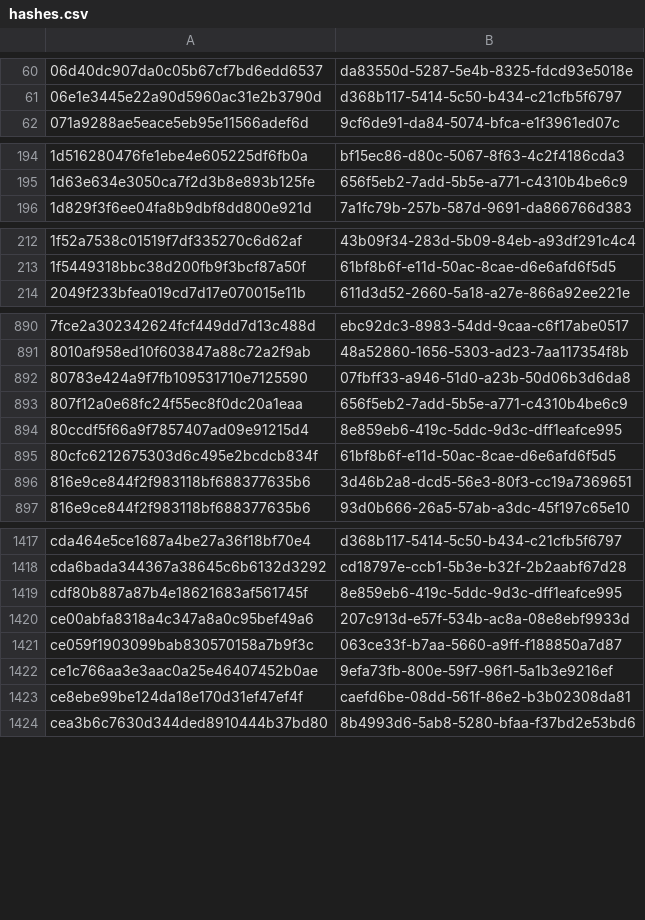
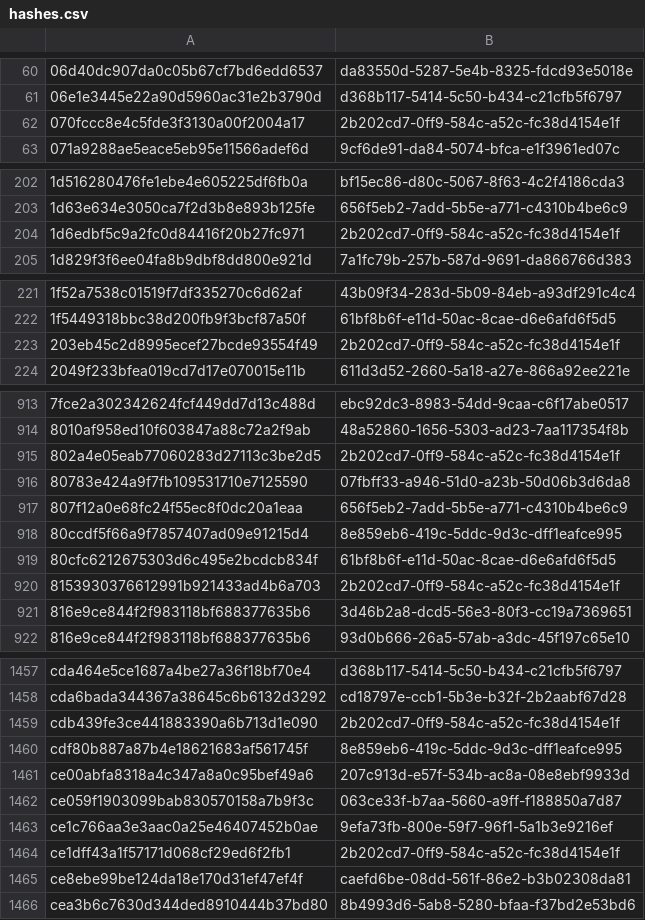
Before and after one commit to PixelatedContinuum/Threat-Intel-Reports, a CSV file: feeds/misp/hashes.csv, drawn as a sheet; only a part is shown, gaps mark what is left out; the diff covers the shown part only; the diff names each change by its address in the sheet, - before the commit and + after, or states it on an @@ line.

```diff
--- a/feeds/misp/hashes.csv
+++ b/feeds/misp/hashes.csv
+row 62: 070fccc8e4c5fde3f3130a00f2004a17 | 2b202cd7-0ff9-584c-a52c-fc38d4154e1f
+row 204: 1d6edbf5c9a2fc0d84416f20b27fc971 | 2b202cd7-0ff9-584c-a52c-fc38d4154e1f
+row 223: 203eb45c2d8995ecef27bcde93554f49 | 2b202cd7-0ff9-584c-a52c-fc38d4154e1f
+row 915: 802a4e05eab77060283d27113c3be2d5 | 2b202cd7-0ff9-584c-a52c-fc38d4154e1f
+row 920: 8153930376612991b921433ad4b6a703 | 2b202cd7-0ff9-584c-a52c-fc38d4154e1f
+row 1459: cdb439fe3ce441883390a6b713d1e090 | 2b202cd7-0ff9-584c-a52c-fc38d4154e1f
+row 1464: ce1dff43a1f57171d068cf29ed6f2fb1 | 2b202cd7-0ff9-584c-a52c-fc38d4154e1f
```
Also changed, not shown: 41 added rows elsewhere in this file, 30 other files.
